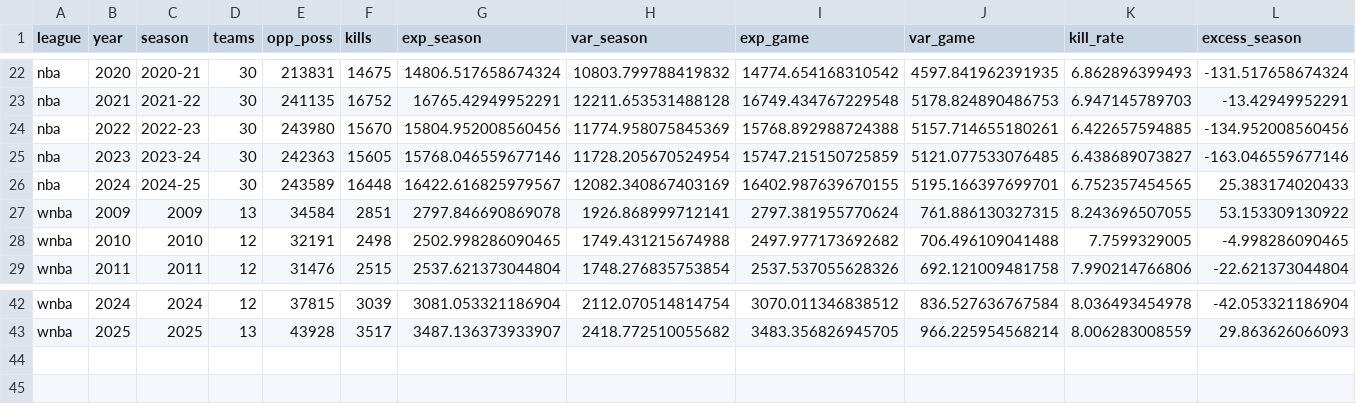
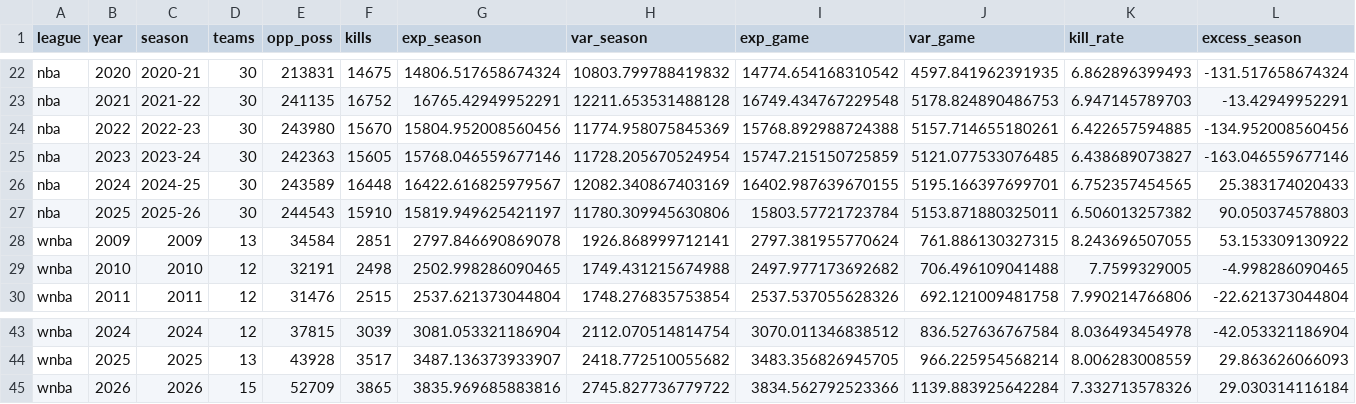
Before and after one commit to ismayc/kills-study, a CSV file: output/league_seasons.csv, drawn as a sheet; only a part is shown, gaps mark what is left out; rows hold the shown columns only; the diff names each change by its address in the sheet, - before the commit and + after, or states it on an @@ line.

```diff
--- a/output/league_seasons.csv
+++ b/output/league_seasons.csv
+row 27: nba | 2025 | 2025-26 | 30 | 244543 | 15910 | 15819.949625421197 | 11780.309945630806 | 15803.57721723784 | 5153.871880325011 | 6.506013257382 | 90.050374578803
+row 45: wnba | 2026 | 2026 | 15 | 52709 | 3865 | 3835.969685883816 | 2745.827736779722 | 3834.562792523366 | 1139.883925642284 | 7.332713578326 | 29.030314116184
```
Also changed, not shown: output/league_seasons_r.csv, output/season_records.csv, 31 other files.
